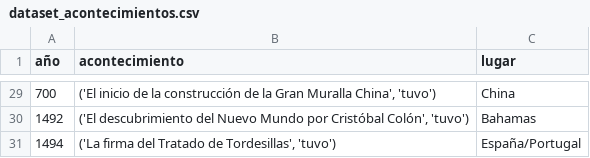
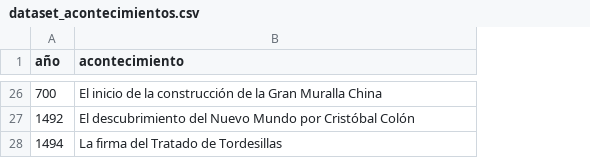
Before and after one commit to vrieraj/ONLINE_DS_THEBRIDGE_Ejercicios, a CSV file: Sprint_05/Unidad_02/Ejercicios_Workout/data/dataset_acontecimientos.csv, drawn as a sheet; only a part is shown, gaps mark what is left out; removed rows and columns are numbered as before the commit, all else as after; the diff covers the shown part only; the diff names each change by its address in the sheet, - before the commit and + after, or states it on an @@ line.

```diff
--- a/Sprint_05/Unidad_02/Ejercicios_Workout/data/dataset_acontecimientos.csv
+++ b/Sprint_05/Unidad_02/Ejercicios_Workout/data/dataset_acontecimientos.csv
-column C (lugar), rows 29-31: China | Bahamas | España/Portugal
-B26 (acontecimiento): ('El inicio de la construcción de la Gran Muralla China', 'tuvo')
+B26 (acontecimiento): El inicio de la construcción de la Gran Muralla China
-B27 (acontecimiento): ('El descubrimiento del Nuevo Mundo por Cristóbal Colón', 'tuvo')
+B27 (acontecimiento): El descubrimiento del Nuevo Mundo por Cristóbal Colón
-B28 (acontecimiento): ('La firma del Tratado de Tordesillas', 'tuvo')
+B28 (acontecimiento): La firma del Tratado de Tordesillas
```
Also changed, not shown: 3 removed rows and 24 edited cells elsewhere in this file, 4 other files.
